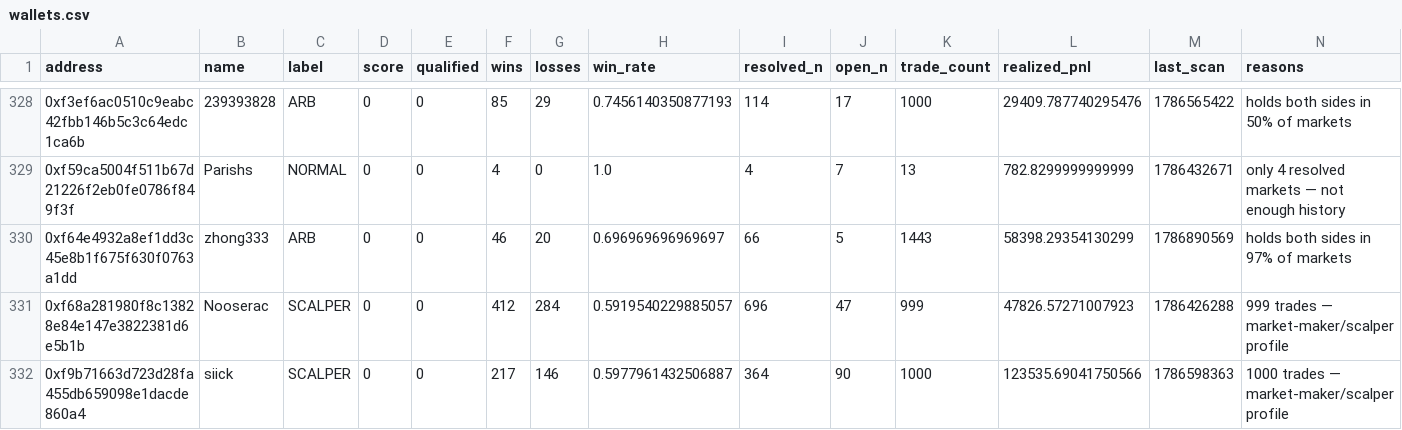
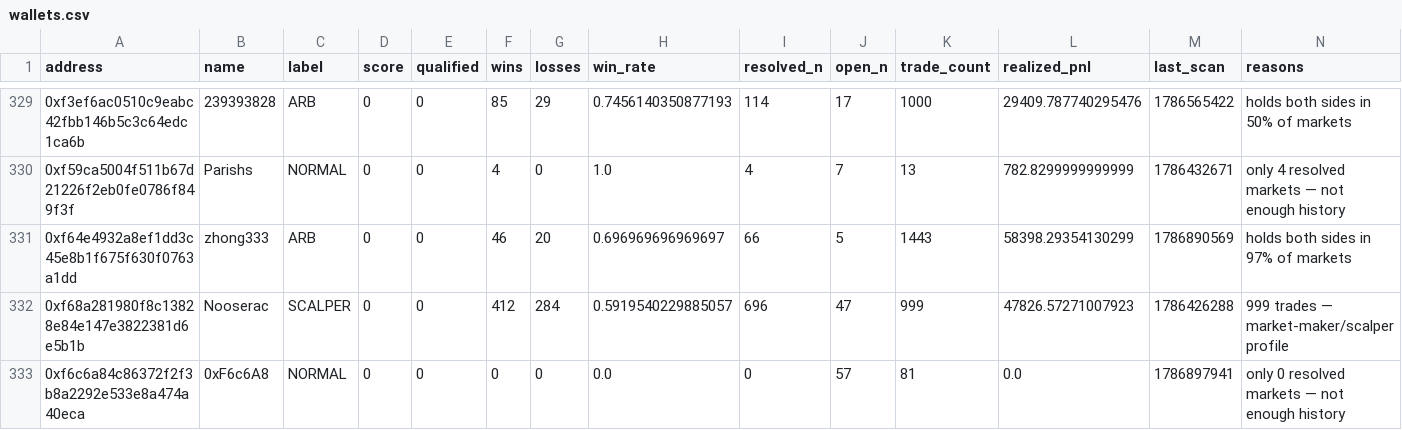
Before and after one commit to sophie-nguyenthuthuy/polycopy, a CSV file: data/wallets.csv, drawn as a sheet; only a part is shown, gaps mark what is left out; the shorter side is filled out with more unchanged rows; the diff covers the shown part only; the diff names each change by its address in the sheet, - before the commit and + after, or states it on an @@ line.

```diff
--- a/data/wallets.csv
+++ b/data/wallets.csv
+row 333: 0xf6c6a84c86372f2f3b8a2292e533e8a474a40eca | 0xF6c6A8 | NORMAL | 0 | 0 | 0 | 0 | 0.0 | 0 | 57 | 81 | 0.0 | 1786897941 | only 0 resolved markets — not enough history
```
Also changed, not shown: 2 added rows and 16 edited cells elsewhere in this file, data/fills.csv, data/qualified_trades.csv, 2 other files.
